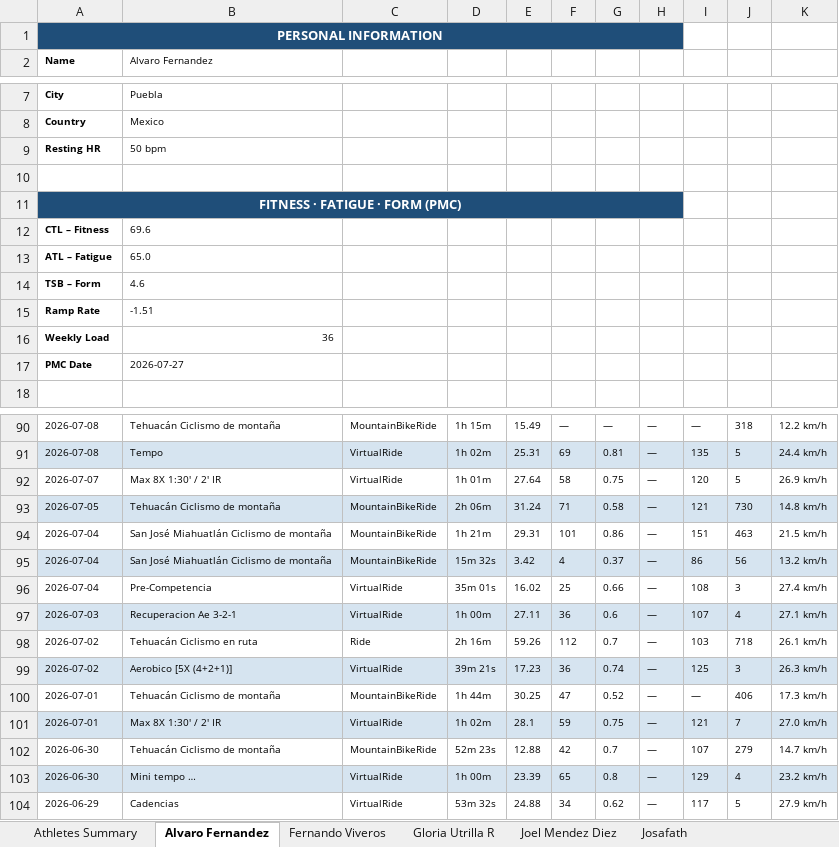
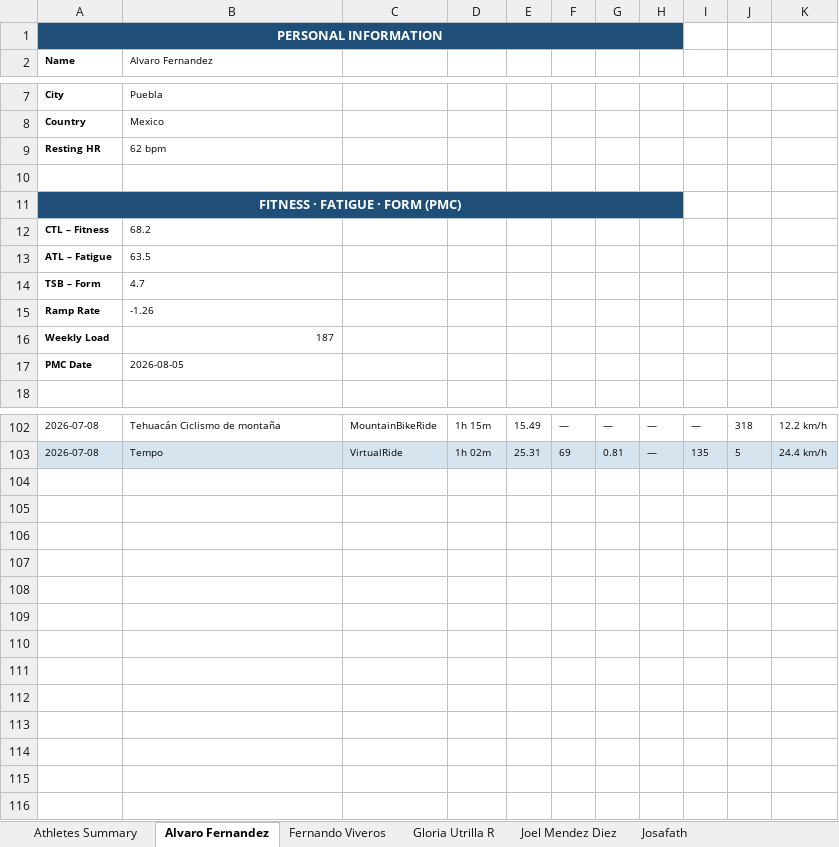
Before and after one commit to infamemp/infame-Elite-Endurance-Coach, an Excel workbook: Athlete Template/athletes_report_production.xlsx, sheet Alvaro Fernandez, drawn as a sheet; only a part is shown, gaps mark what is left out; values as stored, in another font and other column widths than the file's, no borders; removed rows and columns are numbered as before the commit, all else as after; the diff covers the shown part only; the diff names each change by its address in the sheet, - before the commit and + after, or states it on an @@ line.

```diff
--- a/Athlete Template/athletes_report_production.xlsx (sheet Alvaro Fernandez)
+++ b/Athlete Template/athletes_report_production.xlsx (sheet Alvaro Fernandez)
-B9 (Alvaro Fernandez): 50 bpm
+B9 (Alvaro Fernandez): 62 bpm
-B12 (Alvaro Fernandez): 69.6
+B12 (Alvaro Fernandez): 68.2
-B13 (Alvaro Fernandez): 65.0
+B13 (Alvaro Fernandez): 63.5
-B14 (Alvaro Fernandez): 4.6
+B14 (Alvaro Fernandez): 4.7
-B15 (Alvaro Fernandez): -1.51
+B15 (Alvaro Fernandez): -1.26
-B16 (Alvaro Fernandez): 36
+B16 (Alvaro Fernandez): 187
-B17 (Alvaro Fernandez): 2026-07-27
+B17 (Alvaro Fernandez): 2026-08-05
-row 92: 2026-07-07 | Max 8X 1:30' / 2' IR | VirtualRide | 1h 01m | 27.64 | 58 | 0.75 | — | 120 | 5 | 26.9 km/h
-row 93: 2026-07-05 | Tehuacán Ciclismo de montaña | MountainBikeRide | 2h 06m | 31.24 | 71 | 0.58 | — | 121 | 730 | 14.8 km/h
-row 94: 2026-07-04 | San José Miahuatlán Ciclismo de montaña | MountainBikeRide | 1h 21m | 29.31 | 101 | 0.86 | — | 151 | 463 | 21.5 km/h
-row 95: 2026-07-04 | San José Miahuatlán Ciclismo de montaña | MountainBikeRide | 15m 32s | 3.42 | 4 | 0.37 | — | 86 | 56 | 13.2 km/h
-row 96: 2026-07-04 | Pre-Competencia | VirtualRide | 35m 01s | 16.02 | 25 | 0.66 | — | 108 | 3 | 27.4 km/h
-row 97: 2026-07-03 | Recuperacion Ae 3-2-1 | VirtualRide | 1h 00m | 27.11 | 36 | 0.6 | — | 107 | 4 | 27.1 km/h
-row 98: 2026-07-02 | Tehuacán Ciclismo en ruta | Ride | 2h 16m | 59.26 | 112 | 0.7 | — | 103 | 718 | 26.1 km/h
-row 99: 2026-07-02 | Aerobico [5X (4+2+1)] | VirtualRide | 39m 21s | 17.23 | 36 | 0.74 | — | 125 | 3 | 26.3 km/h
-row 100: 2026-07-01 | Tehuacán Ciclismo de montaña | MountainBikeRide | 1h 44m | 30.25 | 47 | 0.52 | — | — | 406 | 17.3 km/h
-row 101: 2026-07-01 | Max 8X 1:30' / 2' IR | VirtualRide | 1h 02m | 28.1 | 59 | 0.75 | — | 121 | 7 | 27.0 km/h
-row 102: 2026-06-30 | Tehuacán Ciclismo de montaña | MountainBikeRide | 52m 23s | 12.88 | 42 | 0.7 | — | 107 | 279 | 14.7 km/h
-row 103: 2026-06-30 | Mini tempo … | VirtualRide | 1h 00m | 23.39 | 65 | 0.8 | — | 129 | 4 | 23.2 km/h
-row 104: 2026-06-29 | Cadencias | VirtualRide | 53m 32s | 24.88 | 34 | 0.62 | — | 117 | 5 | 27.9 km/h
```
Also changed, not shown: 12 added rows and 4 edited cells elsewhere in this sheet, sheet José Ángel Govela, sheet Torres 10, sheet Joel Mendez Diez, sheet Josafath, sheet Michel Patjane, sheet Omar Otaola, 11 more sheets, 6 other files.
